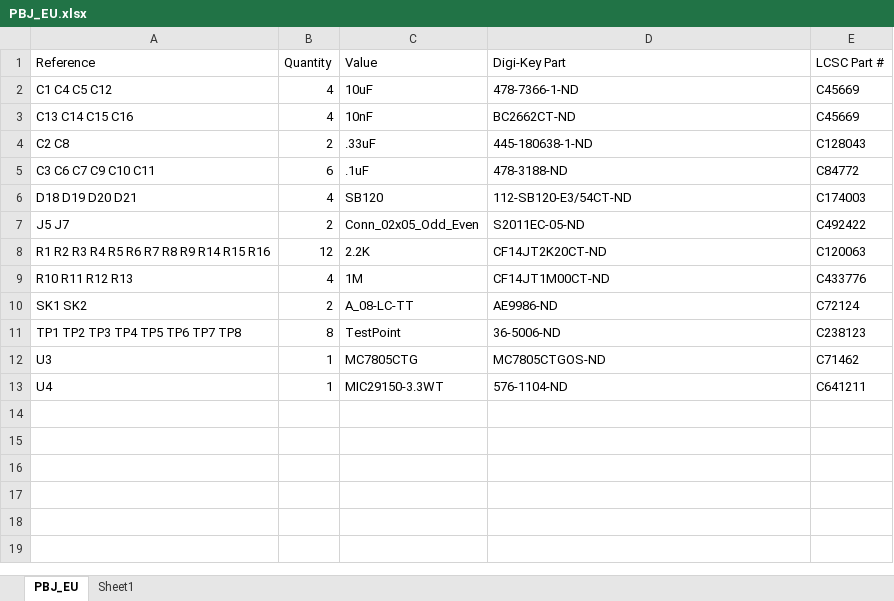
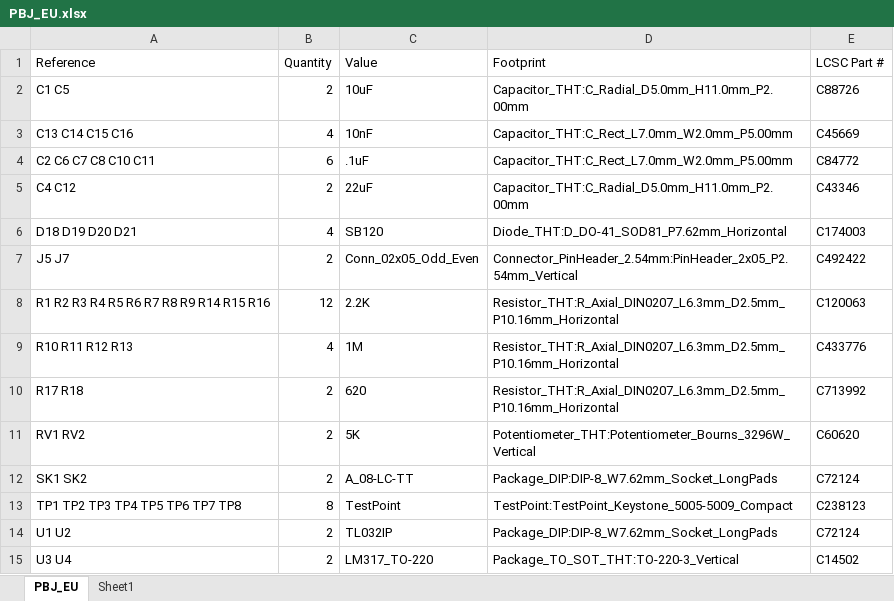
Before and after one commit to shannon-greenlight/PBJ_New, an Excel workbook: PBJ_EU/bom/LCSC/PBJ_EU.xlsx, sheet PBJ_EU, drawn as a sheet; values as stored, in another font and other column widths than the file's, no borders; table styles not drawn; removed rows and columns are numbered as before the commit, all else as after; the diff names each change by its address in the sheet, - before the commit and + after, or states it on an @@ line.

```diff
--- a/PBJ_EU/bom/LCSC/PBJ_EU.xlsx (sheet PBJ_EU)
+++ b/PBJ_EU/bom/LCSC/PBJ_EU.xlsx (sheet PBJ_EU)
-D1: Digi-Key Part
+D1: Footprint
-row 2: C1 C4 C5 C12 | 4 | 10uF | 478-7366-1-ND | C45669
+row 2: C1 C5 | 2 | 10uF | Capacitor_THT:C_Radial_D5.0mm_H11.0mm_P2.00mm | C88726
-D3 (Footprint): BC2662CT-ND
+D3 (Footprint): Capacitor_THT:C_Rect_L7.0mm_W2.0mm_P5.00mm
-row 4: C2 C8 | 2 | .33uF | 445-180638-1-ND | C128043
-A4 (Reference): C3 C6 C7 C9 C10 C11
+A4 (Reference): C2 C6 C7 C8 C10 C11
-D4 (Footprint): 478-3188-ND
+D4 (Footprint): Capacitor_THT:C_Rect_L7.0mm_W2.0mm_P5.00mm
+row 5: C4 C12 | 2 | 22uF | Capacitor_THT:C_Radial_D5.0mm_H11.0mm_P2.00mm | C43346
-D6 (Footprint): 112-SB120-E3/54CT-ND
+D6 (Footprint): Diode_THT:D_DO-41_SOD81_P7.62mm_Horizontal
-D7 (Footprint): S2011EC-05-ND
+D7 (Footprint): Connector_PinHeader_2.54mm:PinHeader_2x05_P2.54mm_Vertical
-D8 (Footprint): CF14JT2K20CT-ND
+D8 (Footprint): Resistor_THT:R_Axial_DIN0207_L6.3mm_D2.5mm_P10.16mm_Horizontal
-D9 (Footprint): CF14JT1M00CT-ND
+D9 (Footprint): Resistor_THT:R_Axial_DIN0207_L6.3mm_D2.5mm_P10.16mm_Horizontal
+row 10: R17 R18 | 2 | 620 | Resistor_THT:R_Axial_DIN0207_L6.3mm_D2.5mm_P10.16mm_Horizontal | C713992
+row 11: RV1 RV2 | 2 | 5K | Potentiometer_THT:Potentiometer_Bourns_3296W_Vertical | C60620
-D12 (Footprint): AE9986-ND
+D12 (Footprint): Package_DIP:DIP-8_W7.62mm_Socket_LongPads
-D13 (Footprint): 36-5006-ND
+D13 (Footprint): TestPoint:TestPoint_Keystone_5005-5009_Compact
-row 12: U3 | 1 | MC7805CTG | MC7805CTGOS-ND | C71462
-row 13: U4 | 1 | MIC29150-3.3WT | 576-1104-ND | C641211
+row 14: U1 U2 | 2 | TL032IP | Package_DIP:DIP-8_W7.62mm_Socket_LongPads | C72124
+row 15: U3 U4 | 2 | LM317_TO-220 | Package_TO_SOT_THT:TO-220-3_Vertical | C14502
```
Also changed, not shown: PBJ_EU/bom/Digi-Key/PBJ_EU.xlsx, PBJ_EU/bom/Digi-Key/PBJ_EU_Full.xlsx, 19 other files.
